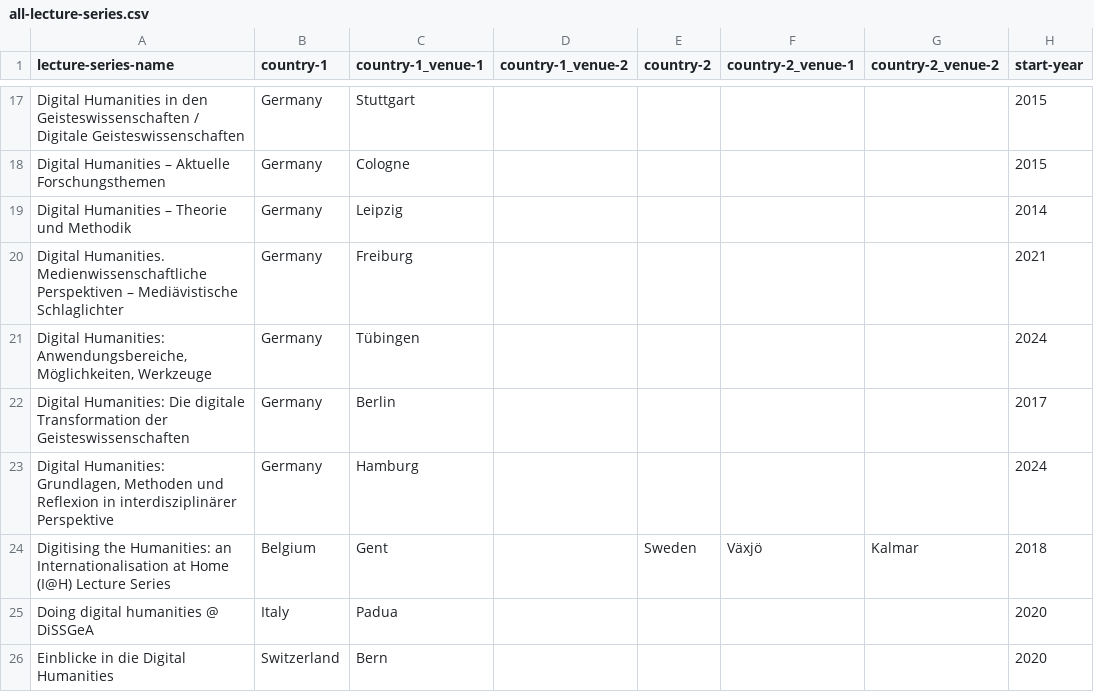
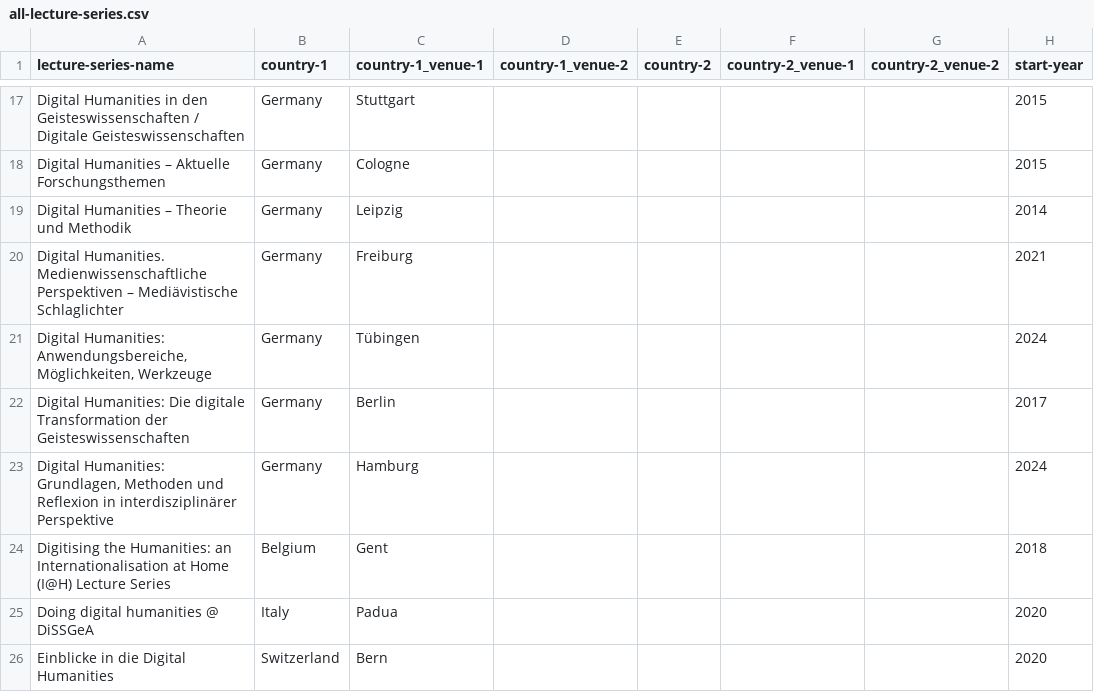
Before and after one commit to erre1998/lectures-that-link, a CSV file: all-lecture-series.csv, drawn as a sheet; only a part is shown, gaps mark what is left out; the diff names each change by its address in the sheet, - before the commit and + after, or states it on an @@ line.

Commit message:
Update all-lecture-series.csv

```diff
--- a/all-lecture-series.csv
+++ b/all-lecture-series.csv
-E24 (country-2): Sweden
+E24 (country-2): (empty)
-F24 (country-2_venue-1): Växjö
+F24 (country-2_venue-1): (empty)
-G24 (country-2_venue-2): Kalmar
+G24 (country-2_venue-2): (empty)
```
